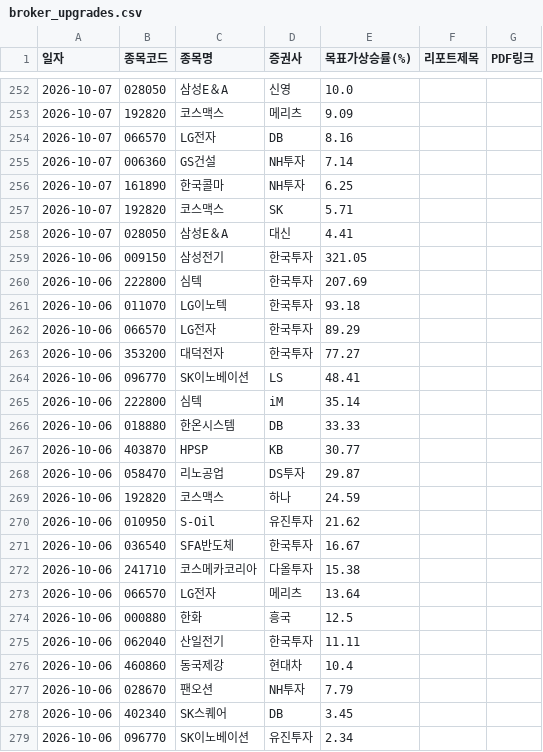
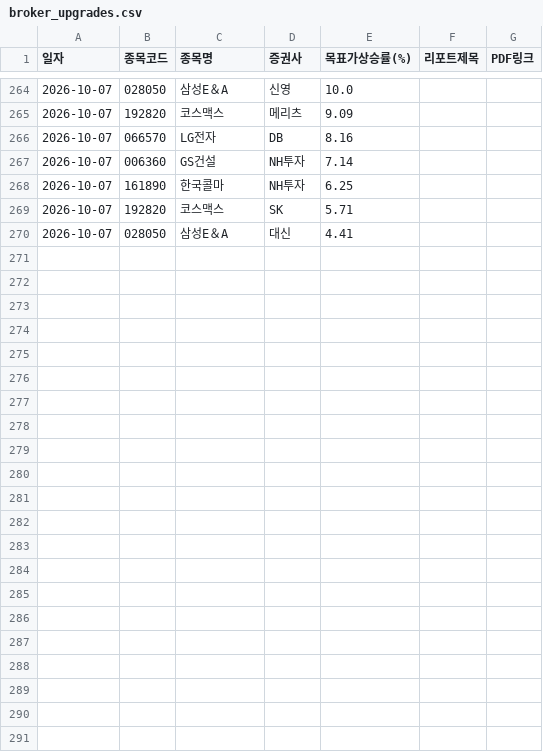
Before and after one commit to adkan8927-a11y/adkanbot, a CSV file: reports/broker_upgrades.csv, drawn as a sheet; only a part is shown, gaps mark what is left out; removed rows and columns are numbered as before the commit, all else as after; the diff covers the shown part only; the diff names each change by its address in the sheet, - before the commit and + after, or states it on an @@ line.

```diff
--- a/reports/broker_upgrades.csv
+++ b/reports/broker_upgrades.csv
-row 259: 2026-10-06 | 009150 | 삼성전기 | 한국투자 | 321.05
-row 260: 2026-10-06 | 222800 | 심텍 | 한국투자 | 207.69
-row 261: 2026-10-06 | 011070 | LG이노텍 | 한국투자 | 93.18
-row 262: 2026-10-06 | 066570 | LG전자 | 한국투자 | 89.29
-row 263: 2026-10-06 | 353200 | 대덕전자 | 한국투자 | 77.27
-row 264: 2026-10-06 | 096770 | SK이노베이션 | LS | 48.41
-row 265: 2026-10-06 | 222800 | 심텍 | iM | 35.14
-row 266: 2026-10-06 | 018880 | 한온시스템 | DB | 33.33
-row 267: 2026-10-06 | 403870 | HPSP | KB | 30.77
-row 268: 2026-10-06 | 058470 | 리노공업 | DS투자 | 29.87
-row 269: 2026-10-06 | 192820 | 코스맥스 | 하나 | 24.59
-row 270: 2026-10-06 | 010950 | S-Oil | 유진투자 | 21.62
-row 271: 2026-10-06 | 036540 | SFA반도체 | 한국투자 | 16.67
-row 272: 2026-10-06 | 241710 | 코스메카코리아 | 다올투자 | 15.38
-row 273: 2026-10-06 | 066570 | LG전자 | 메리츠 | 13.64
-row 274: 2026-10-06 | 000880 | 한화 | 흥국 | 12.5
-row 275: 2026-10-06 | 062040 | 산일전기 | 한국투자 | 11.11
-row 276: 2026-10-06 | 460860 | 동국제강 | 현대차 | 10.4
-row 277: 2026-10-06 | 028670 | 팬오션 | NH투자 | 7.79
-row 278: 2026-10-06 | 402340 | SK스퀘어 | DB | 3.45
-row 279: 2026-10-06 | 096770 | SK이노베이션 | 유진투자 | 2.34
```
Also changed, not shown: 12 added rows elsewhere in this file, schedule check/master_schedule_db.csv, schedule check/vip_momentum_alerts.csv, 2 other files.
